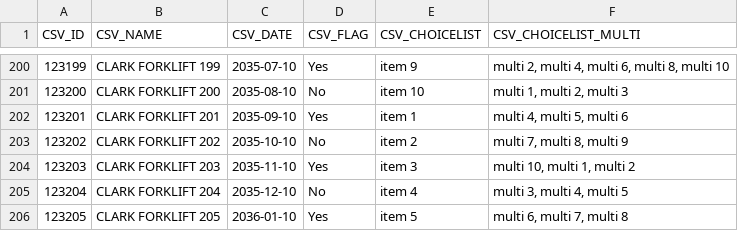
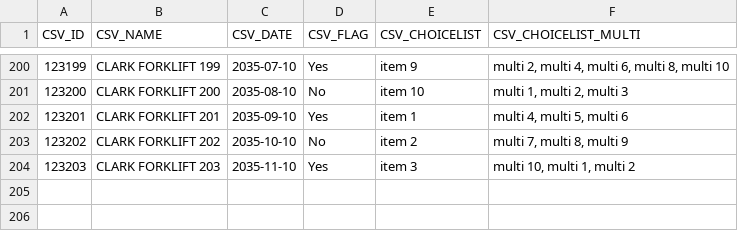
Before and after one commit to icolaes/csv, a CSV file: CSV_203.csv (was CSV_205.csv), drawn as a sheet; only a part is shown, gaps mark what is left out; the diff names each change by its address in the sheet, - before the commit and + after, or states it on an @@ line.

Commit message:
Update and rename CSV_205.csv to CSV_203.csv

```diff
--- a/CSV_205.csv
+++ b/CSV_203.csv
-row 205: 123204 | CLARK FORKLIFT 204 | 2035-12-10 | No | item 4 | multi 3, multi 4, multi 5
-row 206: 123205 | CLARK FORKLIFT 205 | 2036-01-10 | Yes | item 5 | multi 6, multi 7, multi 8
```
